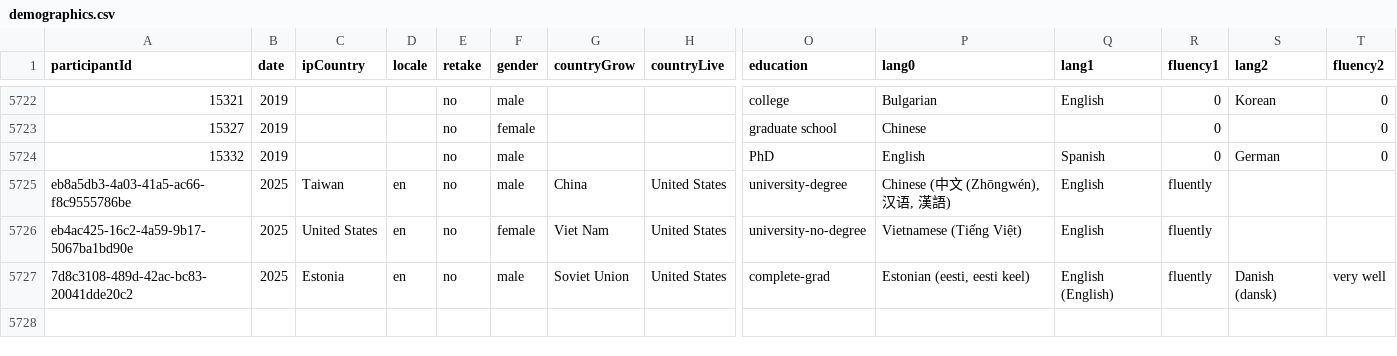
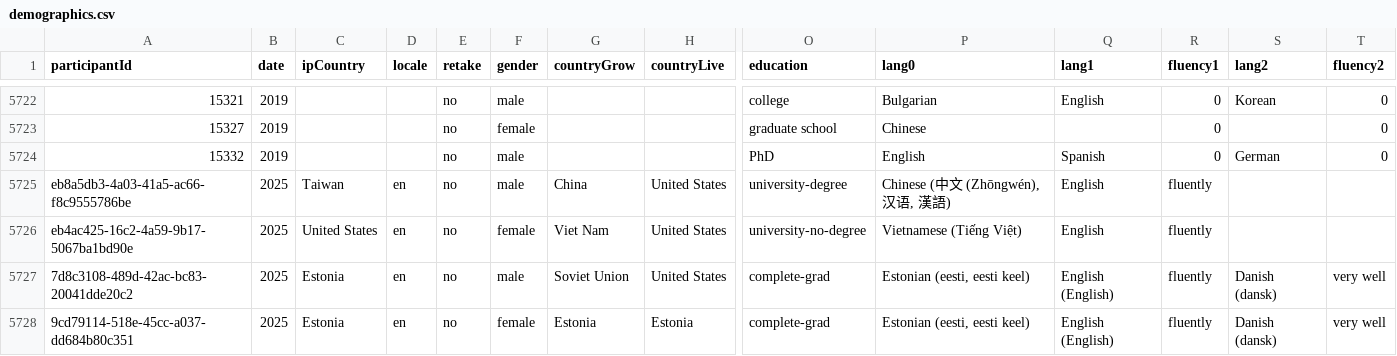
Before and after one commit to uwdata/color-naming-in-different-languages, a CSV file: raw/demographics.csv, drawn as a sheet; only a part is shown, gaps mark what is left out; rows hold the shown columns only; the diff names each change by its address in the sheet, - before the commit and + after, or states it on an @@ line.

Commit message:
Get some a little more data, fix language name cleaning rule, add an Estonian spelling fix rule.

```diff
--- a/raw/demographics.csv
+++ b/raw/demographics.csv
+row 5728: 9cd79114-518e-45cc-a037-dd684b80c351 | 2025 | Estonia | en | no | female | Estonia | Estonia | complete-grad | Estonian (eesti, eesti keel) | English (English) | fluently | Danish (dansk) | very well
```
Also changed, not shown: model/lang_info.csv, model/removed_color_data.csv, 5 other files.
